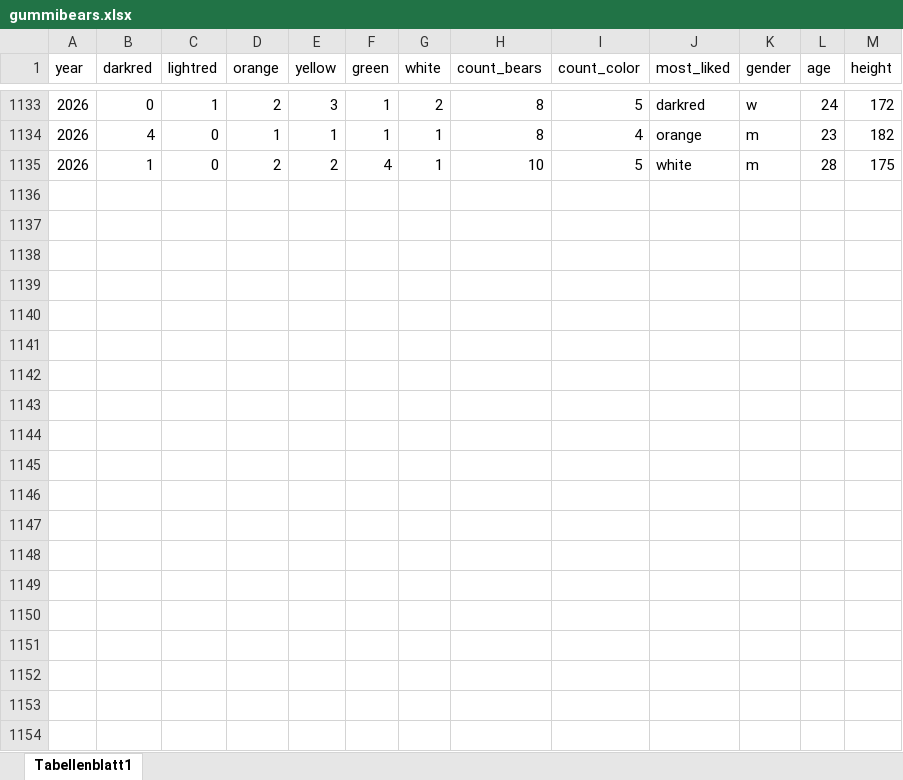
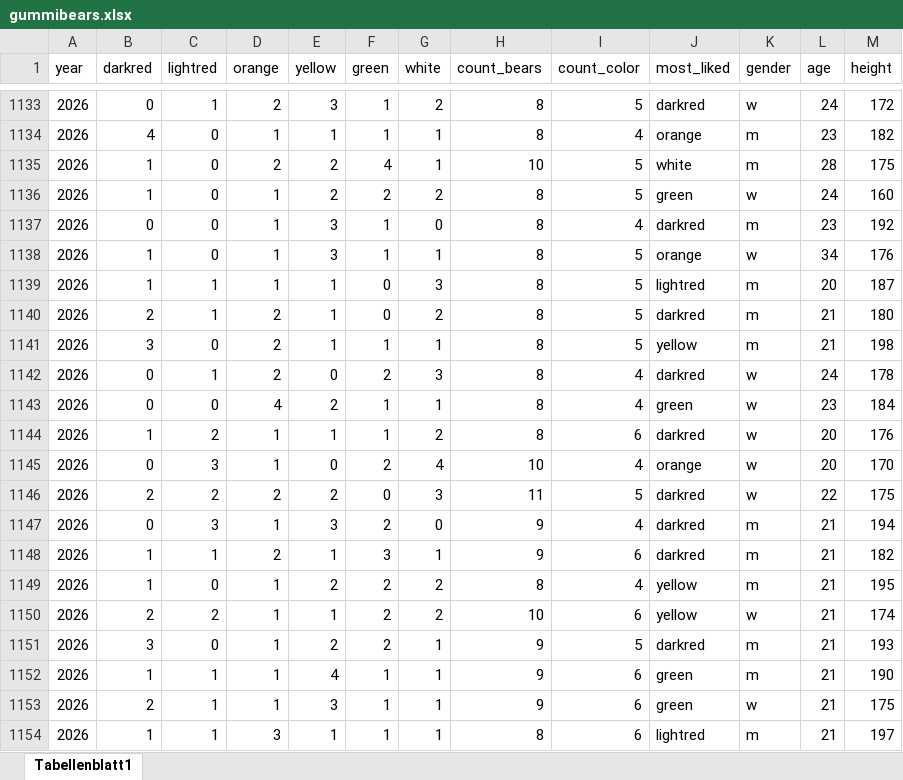
Before and after one commit to jkruppa/biodatascience, an Excel workbook: data/gummibears.xlsx, sheet Tabellenblatt1, drawn as a sheet; only a part is shown, gaps mark what is left out; values as stored, in another font and other column widths than the file's, no borders; charts and pictures not drawn; the diff covers the shown part only; the diff names each change by its address in the sheet, - before the commit and + after, or states it on an @@ line.

```diff
--- a/data/gummibears.xlsx (sheet Tabellenblatt1)
+++ b/data/gummibears.xlsx (sheet Tabellenblatt1)
+row 1136: 2026 | 1 | 0 | 1 | 2 | 2 | 2 | 8 | 5 | green | w | 24 | 160
+row 1137: 2026 | 0 | 0 | 1 | 3 | 1 | 0 | 8 | 4 | darkred | m | 23 | 192
+row 1138: 2026 | 1 | 0 | 1 | 3 | 1 | 1 | 8 | 5 | orange | w | 34 | 176
+row 1139: 2026 | 1 | 1 | 1 | 1 | 0 | 3 | 8 | 5 | lightred | m | 20 | 187
+row 1140: 2026 | 2 | 1 | 2 | 1 | 0 | 2 | 8 | 5 | darkred | m | 21 | 180
+row 1141: 2026 | 3 | 0 | 2 | 1 | 1 | 1 | 8 | 5 | yellow | m | 21 | 198
+row 1142: 2026 | 0 | 1 | 2 | 0 | 2 | 3 | 8 | 4 | darkred | w | 24 | 178
+row 1143: 2026 | 0 | 0 | 4 | 2 | 1 | 1 | 8 | 4 | green | w | 23 | 184
+row 1144: 2026 | 1 | 2 | 1 | 1 | 1 | 2 | 8 | 6 | darkred | w | 20 | 176
+row 1145: 2026 | 0 | 3 | 1 | 0 | 2 | 4 | 10 | 4 | orange | w | 20 | 170
+row 1146: 2026 | 2 | 2 | 2 | 2 | 0 | 3 | 11 | 5 | darkred | w | 22 | 175
+row 1147: 2026 | 0 | 3 | 1 | 3 | 2 | 0 | 9 | 4 | darkred | m | 21 | 194
+row 1148: 2026 | 1 | 1 | 2 | 1 | 3 | 1 | 9 | 6 | darkred | m | 21 | 182
+row 1149: 2026 | 1 | 0 | 1 | 2 | 2 | 2 | 8 | 4 | yellow | m | 21 | 195
+row 1150: 2026 | 2 | 2 | 1 | 1 | 2 | 2 | 10 | 6 | yellow | w | 21 | 174
+row 1151: 2026 | 3 | 0 | 1 | 2 | 2 | 1 | 9 | 5 | darkred | m | 21 | 193
+row 1152: 2026 | 1 | 1 | 1 | 4 | 1 | 1 | 9 | 6 | green | m | 21 | 190
+row 1153: 2026 | 2 | 1 | 1 | 3 | 1 | 1 | 9 | 6 | green | w | 21 | 175
+row 1154: 2026 | 1 | 1 | 3 | 1 | 1 | 1 | 8 | 6 | lightred | m | 21 | 197
```
Also changed, not shown: 40 added rows elsewhere in this sheet, 16 other files.
